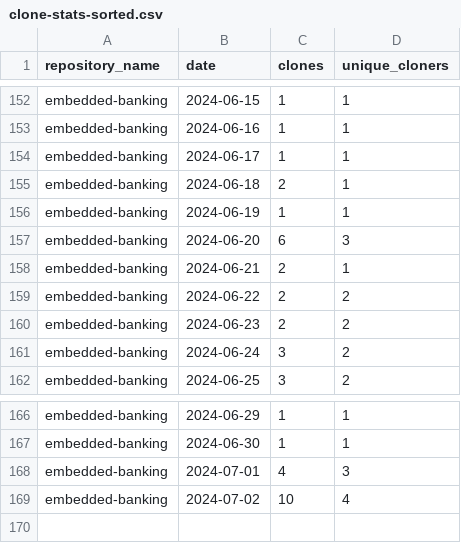
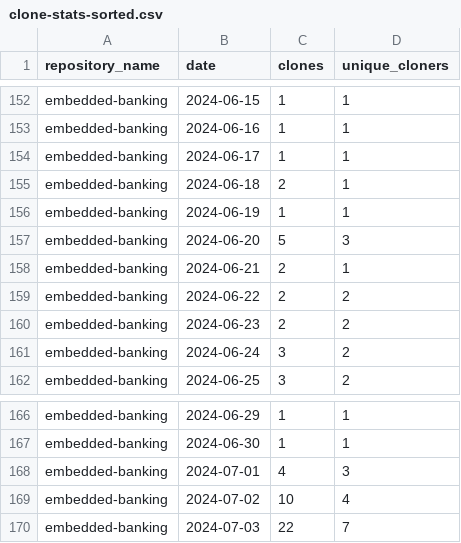
Before and after one commit to jpmorgan-payments/embedded-banking, a CSV file: metrics/clone-stats-sorted.csv, drawn as a sheet; only a part is shown, gaps mark what is left out.

```diff
--- a/metrics/clone-stats-sorted.csv
+++ b/metrics/clone-stats-sorted.csv
@@ -156,3 +156,3 @@ embedded-banking,2024-06-18,2,1
 embedded-banking,2024-06-19,1,1
-embedded-banking,2024-06-20,6,3
+embedded-banking,2024-06-20,5,3
 embedded-banking,2024-06-21,2,1
@@ -169 +169,2 @@ embedded-banking,2024-07-01,4,3
 embedded-banking,2024-07-02,10,4
+embedded-banking,2024-07-03,22,7
```
Also changed, not shown: metrics/clone-stats.csv, metrics/referrer-stats-sorted.csv, 3 other files.
